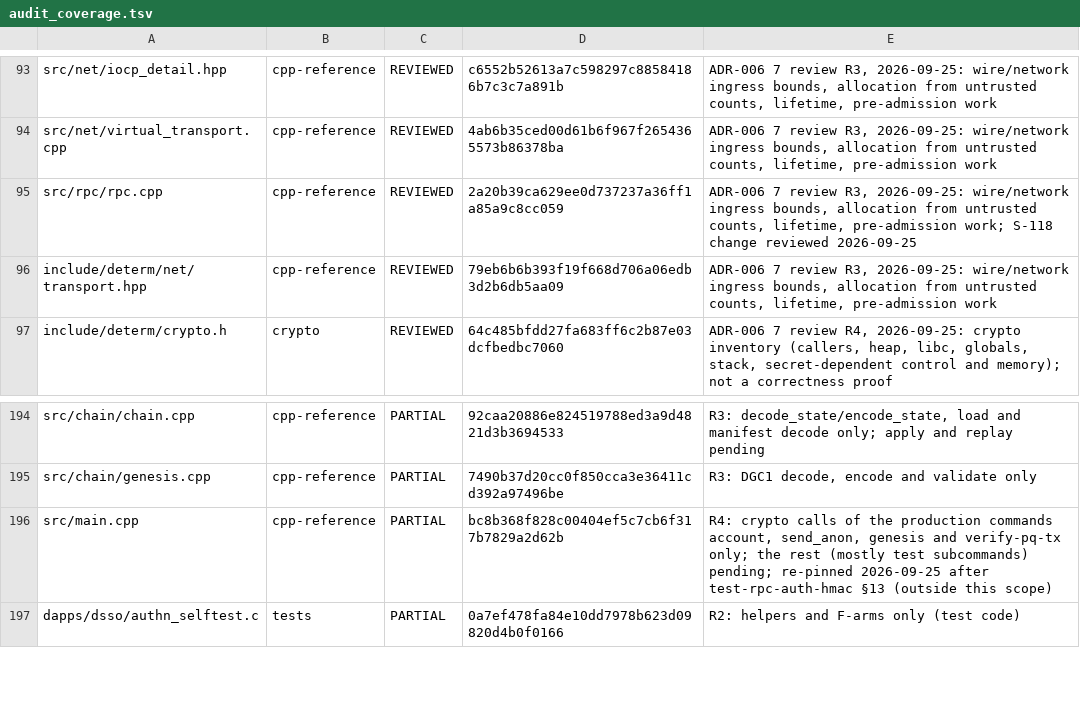
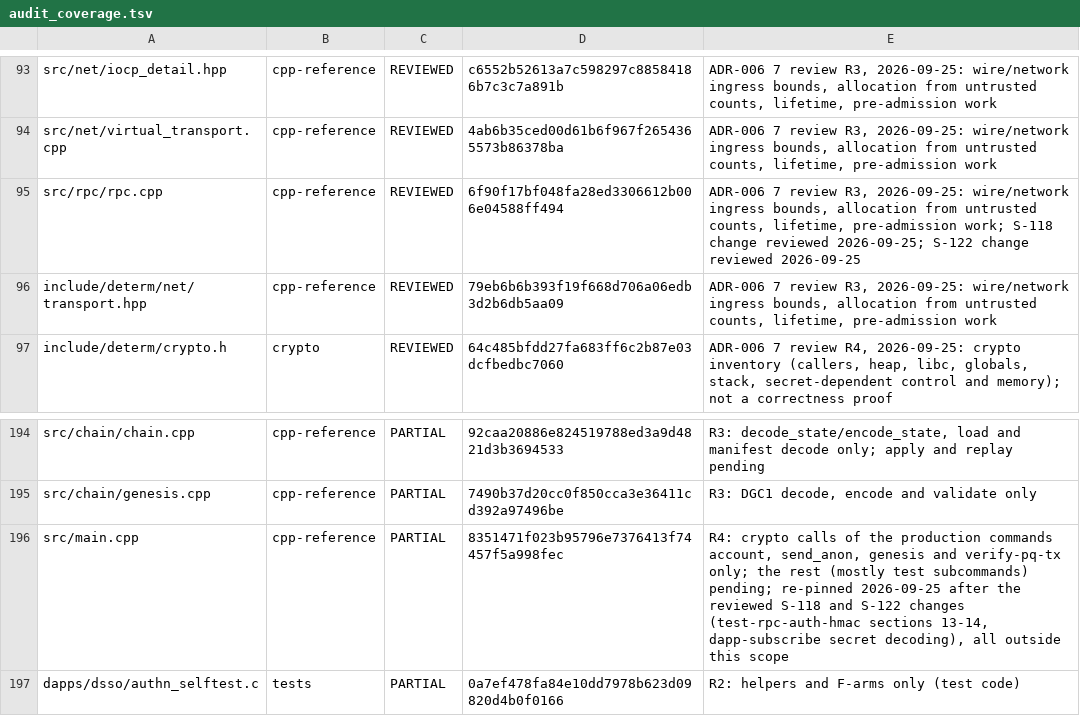
Before and after one commit to StoyanDenev/decentralized-message-queue, a TSV file: tools/audit_coverage.tsv, drawn as a sheet; only a part is shown, gaps mark what is left out.

```diff
--- a/tools/audit_coverage.tsv
+++ b/tools/audit_coverage.tsv
@@ -94,3 +94,3 @@ src/net/iocp_detail.hpp	cpp-reference	REVIEWED	c6552b52613a7c598297c88584186b7c3
 src/net/virtual_transport.cpp	cpp-reference	REVIEWED	4ab6b35ced00d61b6f967f2654365573b86378ba	ADR-006 7 review R3, 2026-09-25: wire/network ingress bounds, allocation from untrusted counts, lifetime, pre-admission work
-src/rpc/rpc.cpp	cpp-reference	REVIEWED	2a20b39ca629ee0d737237a36ff1a85a9c8cc059	ADR-006 7 review R3, 2026-09-25: wire/network ingress bounds, allocation from untrusted counts, lifetime, pre-admission work; S-118 change reviewed 2026-09-25
+src/rpc/rpc.cpp	cpp-reference	REVIEWED	6f90f17bf048fa28ed3306612b006e04588ff494	ADR-006 7 review R3, 2026-09-25: wire/network ingress bounds, allocation from untrusted counts, lifetime, pre-admission work; S-118 change reviewed 2026-09-25; S-122 change reviewed 2026-09-25
 include/determ/net/transport.hpp	cpp-reference	REVIEWED	79eb6b6b393f19f668d706a06edb3d2b6db5aa09	ADR-006 7 review R3, 2026-09-25: wire/network ingress bounds, allocation from untrusted counts, lifetime, pre-admission work
@@ -195,3 +195,3 @@ src/chain/chain.cpp	cpp-reference	PARTIAL	92caa20886e824519788ed3a9d4821d3b36945
 src/chain/genesis.cpp	cpp-reference	PARTIAL	7490b37d20cc0f850cca3e36411cd392a97496be	R3: DGC1 decode, encode and validate only
-src/main.cpp	cpp-reference	PARTIAL	bc8b368f828c00404ef5c7cb6f317b7829a2d62b	R4: crypto calls of the production commands account, send_anon, genesis and verify-pq-tx only; the rest (mostly test subcommands) pending; re-pinned 2026-09-25 after test-rpc-auth-hmac §13 (outside this scope)
+src/main.cpp	cpp-reference	PARTIAL	8351471f023b95796e7376413f74457f5a998fec	R4: crypto calls of the production commands account, send_anon, genesis and verify-pq-tx only; the rest (mostly test subcommands) pending; re-pinned 2026-09-25 after the reviewed S-118 and S-122 changes (test-rpc-auth-hmac sections 13-14, dapp-subscribe secret decoding), all outside this scope
 dapps/dsso/authn_selftest.c	tests	PARTIAL	0a7ef478fa84e10dd7978b623d09820d4b0f0166	R2: helpers and F-arms only (test code)
```
Also changed, not shown: 38 other files.
